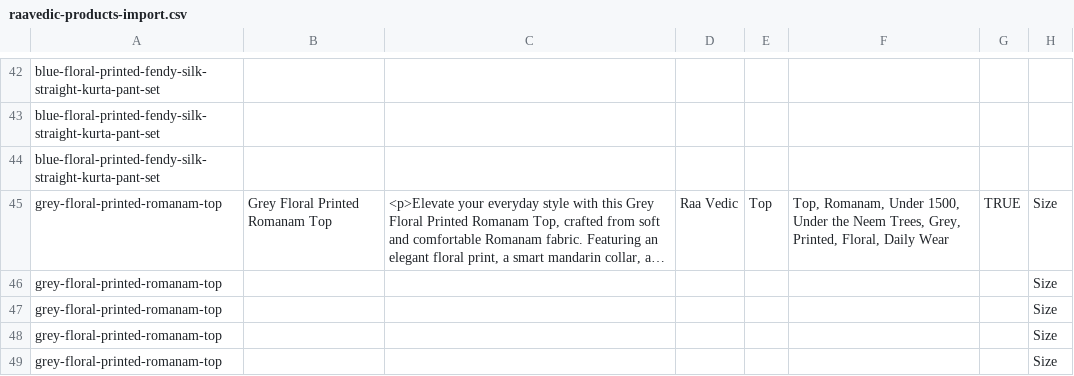
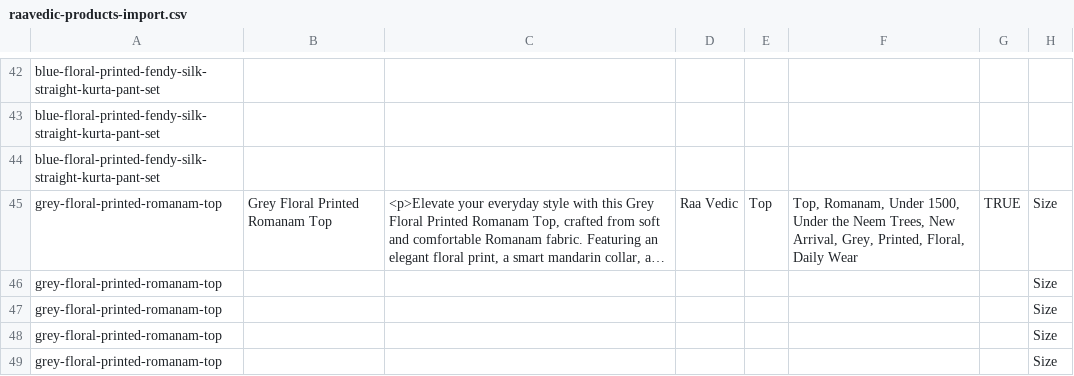
Before and after one commit to shardulpandey/raavedic-product-images, a CSV file: raavedic-products-import.csv, drawn as a sheet; only a part is shown, gaps mark what is left out; long unchanged cells end in …; the diff covers the shown part only; the diff names each change by its address in the sheet, - before the commit and + after, or states it on an @@ line.

```diff
--- a/raavedic-products-import.csv
+++ b/raavedic-products-import.csv
-F45: …Neem Trees, Grey, Printed,…
+F45: …Neem Trees, New Arrival, Grey, Printed,…
```
Also changed, not shown: 30 edited cells elsewhere in this file, 1 other file.
